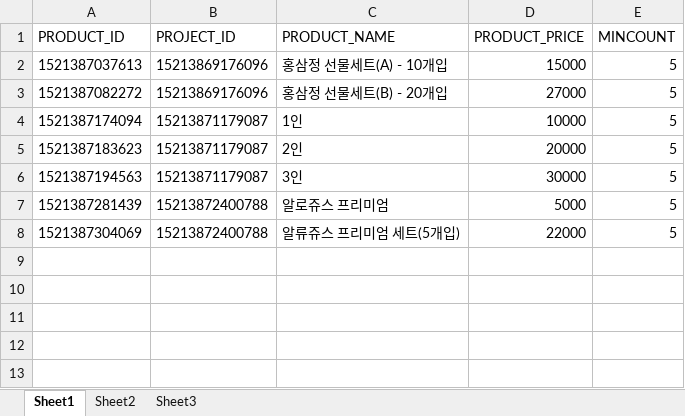
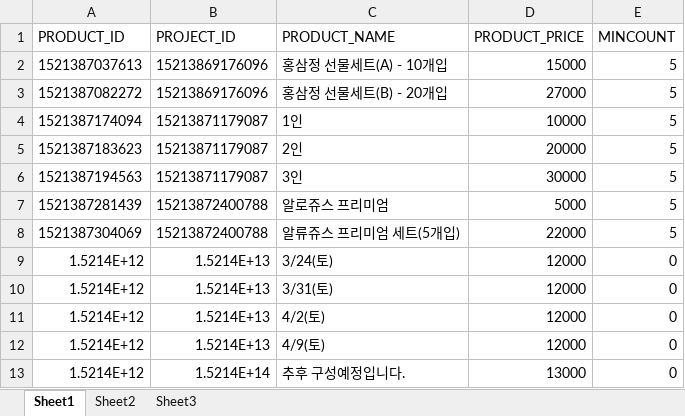
Before and after one commit to lenzefinal/cornsalad, an Excel workbook: finalp/src/main/webapp/resources/db/PRODUCT.xlsx, sheet Sheet1, drawn as a sheet; values as stored, in another font and other column widths than the file's, no borders; the diff names each change by its address in the sheet, - before the commit and + after, or states it on an @@ line.

```diff
--- a/finalp/src/main/webapp/resources/db/PRODUCT.xlsx (sheet Sheet1)
+++ b/finalp/src/main/webapp/resources/db/PRODUCT.xlsx (sheet Sheet1)
+row 9: 1.5214E+12 | 1.5214E+13 | 3/24(토) | 12000 | 0
+row 10: 1.5214E+12 | 1.5214E+13 | 3/31(토) | 12000 | 0
+row 11: 1.5214E+12 | 1.5214E+13 | 4/2(토) | 12000 | 0
+row 12: 1.5214E+12 | 1.5214E+13 | 4/9(토) | 12000 | 0
+row 13: 1.5214E+12 | 1.5214E+14 | 추후 구성예정입니다. | 13000 | 0
```
Also changed, not shown: finalp/src/main/webapp/resources/db/PROJECT.xlsx, finalp/src/main/webapp/resources/db/PROJECT_ACCOUNT.xlsx, 4 other files.
